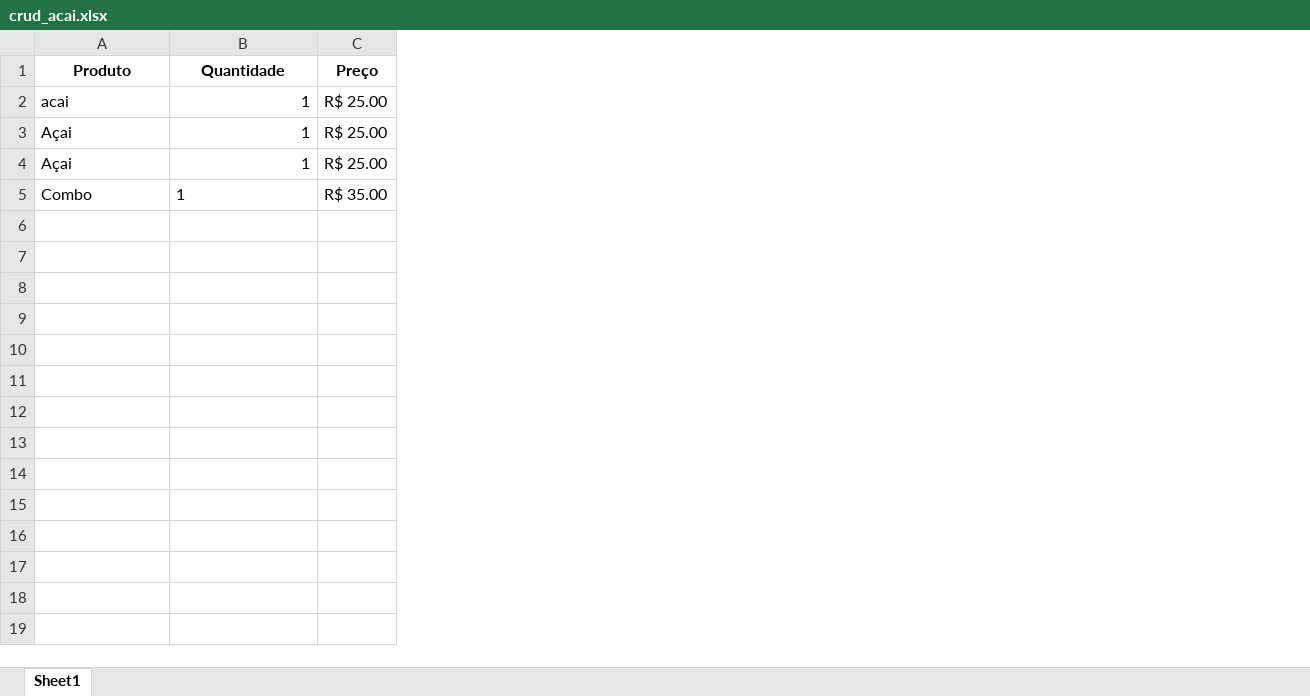
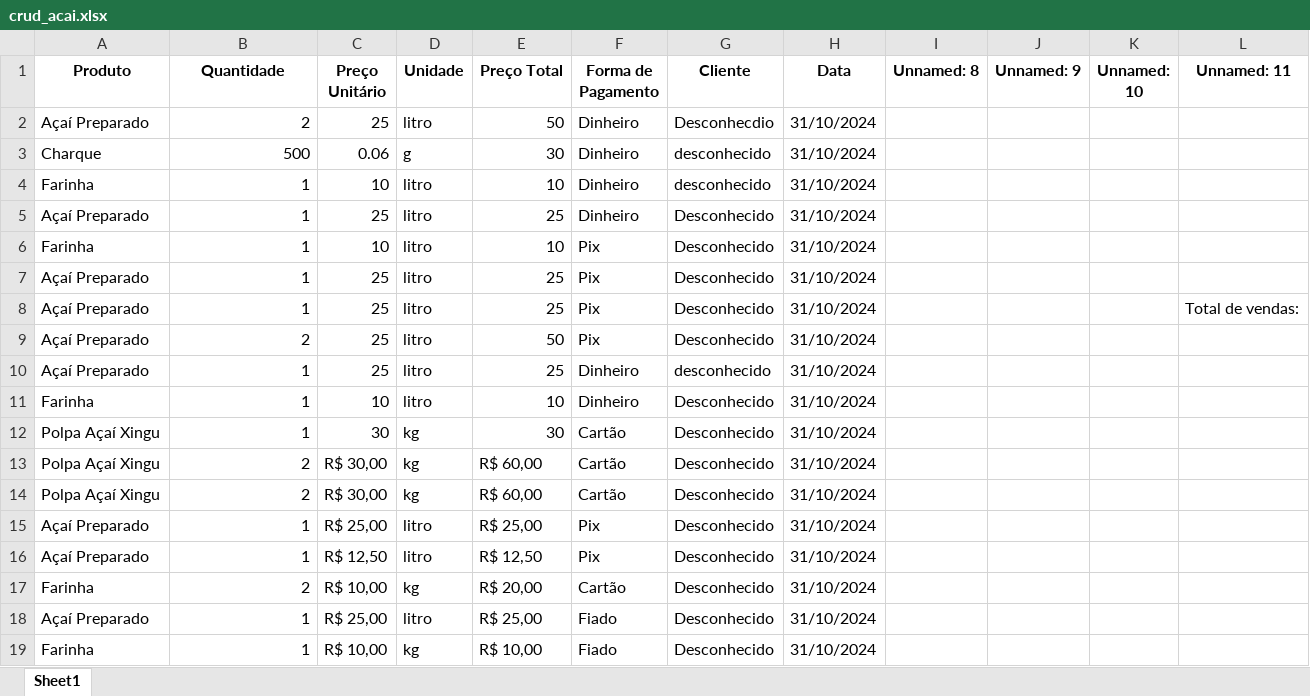
Before and after one commit to ericksiqueiraa/crudAcaiParaenseLtda, an Excel workbook: crud_acai.xlsx, sheet Sheet1, drawn as a sheet; values as stored, in another font and other column widths than the file's, no borders; removed rows and columns are numbered as before the commit, all else as after; the diff names each change by its address in the sheet, - before the commit and + after, or states it on an @@ line.

```diff
--- a/crud_acai.xlsx (sheet Sheet1)
+++ b/crud_acai.xlsx (sheet Sheet1)
-column C (Preço), rows 2-5: R$ 25.00 | R$ 25.00 | R$ 25.00 | R$ 35.00
+column C (Preço Unitário), row 4: 10; row 6: 10; row 12: 30; row 15: R$ 25,00
+column D (Unidade), row 4: litro; row 6: litro; row 12: kg; row 15: litro
+column E (Preço Total), row 4: 10; row 6: 10; row 12: 30; row 15: R$ 25,00
+column F (Forma de Pagamento), row 4: Dinheiro; row 6: Pix; row 12: Cartão; row 15: Pix
+column G (Cliente), row 4: desconhecido; row 6: Desconhecido; row 12: Desconhecido; row 15: Desconhecido
+column H (Data), row 4: 31/10/2024; row 6: 31/10/2024; row 12: 31/10/2024; row 15: 31/10/2024
+column I (Unnamed: 8), empty
+column J (Unnamed: 9), empty
+column K (Unnamed: 10), empty
+column L (Unnamed: 11), empty
+row 2: Açaí Preparado | 2 | 25 | litro | 50 | Dinheiro | Desconhecdio | 31/10/2024
+row 3: Charque | 500 | 0.06 | g | 30 | Dinheiro | desconhecido | 31/10/2024
-A4 (Produto): acai
+A4 (Produto): Farinha
+row 5: Açaí Preparado | 1 | 25 | litro | 25 | Dinheiro | Desconhecido | 31/10/2024
-A6 (Produto): Açai
+A6 (Produto): Farinha
+row 7: Açaí Preparado | 1 | 25 | litro | 25 | Pix | Desconhecido | 31/10/2024
+row 8: Açaí Preparado | 1 | 25 | litro | 25 | Pix | Desconhecido | 31/10/2024 |  |  |  | Total de vendas:
+row 9: Açaí Preparado | 2 | 25 | litro | 50 | Pix | Desconhecido | 31/10/2024
+row 10: Açaí Preparado | 1 | 25 | litro | 25 | Dinheiro | desconhecido | 31/10/2024
+row 11: Farinha | 1 | 10 | litro | 10 | Dinheiro | Desconhecido | 31/10/2024
-A12 (Produto): Açai
+A12 (Produto): Polpa Açaí Xingu
+row 13: Polpa Açaí Xingu | 2 | R$ 30,00 | kg | R$ 60,00 | Cartão | Desconhecido | 31/10/2024
+row 14: Polpa Açaí Xingu | 2 | R$ 30,00 | kg | R$ 60,00 | Cartão | Desconhecido | 31/10/2024
-A15 (Produto): Combo
+A15 (Produto): Açaí Preparado
-B15 alignment: left
+B15 alignment: right
+row 16: Açaí Preparado | 1 | R$ 12,50 | litro | R$ 12,50 | Pix | Desconhecido | 31/10/2024
+row 17: Farinha | 2 | R$ 10,00 | kg | R$ 20,00 | Cartão | Desconhecido | 31/10/2024
+row 18: Açaí Preparado | 1 | R$ 25,00 | litro | R$ 25,00 | Fiado | Desconhecido | 31/10/2024
+row 19: Farinha | 1 | R$ 10,00 | kg | R$ 10,00 | Fiado | Desconhecido | 31/10/2024
```
Also changed, not shown: 5 other files.
